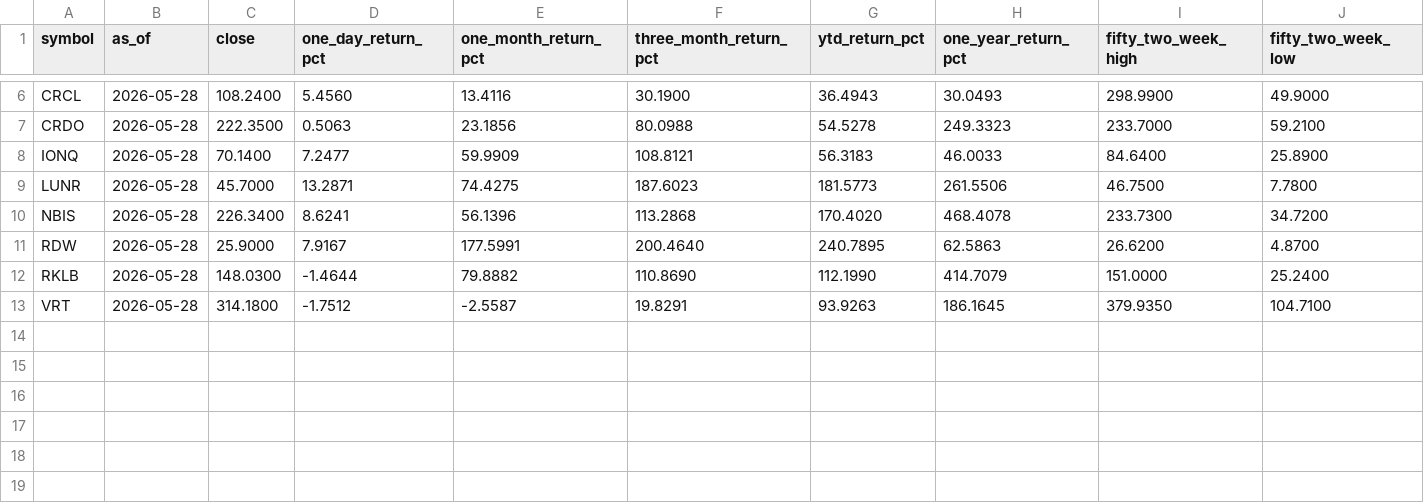
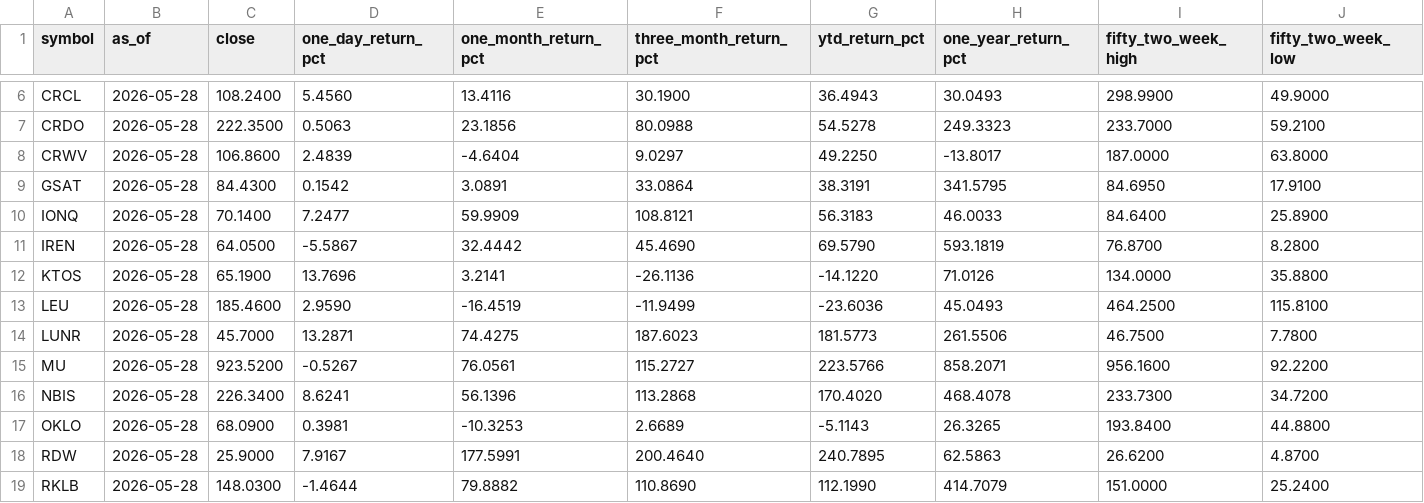
Before and after one commit to WineChord/invest, a CSV file: data/market/technical_snapshots.csv, drawn as a sheet; only a part is shown, gaps mark what is left out; the shorter side is filled out with more unchanged rows; rows hold the shown columns only; the diff names each change by its address in the sheet, - before the commit and + after, or states it on an @@ line.

```diff
--- a/data/market/technical_snapshots.csv
+++ b/data/market/technical_snapshots.csv
+row 8: CRWV | 2026-05-28 | 106.8600 | 2.4839 | -4.6404 | 9.0297 | 49.2250 | -13.8017 | 187.0000 | 63.8000
+row 9: GSAT | 2026-05-28 | 84.4300 | 0.1542 | 3.0891 | 33.0864 | 38.3191 | 341.5795 | 84.6950 | 17.9100
+row 11: IREN | 2026-05-28 | 64.0500 | -5.5867 | 32.4442 | 45.4690 | 69.5790 | 593.1819 | 76.8700 | 8.2800
+row 12: KTOS | 2026-05-28 | 65.1900 | 13.7696 | 3.2141 | -26.1136 | -14.1220 | 71.0126 | 134.0000 | 35.8800
+row 13: LEU | 2026-05-28 | 185.4600 | 2.9590 | -16.4519 | -11.9499 | -23.6036 | 45.0493 | 464.2500 | 115.8100
+row 15: MU | 2026-05-28 | 923.5200 | -0.5267 | 76.0561 | 115.2727 | 223.5766 | 858.2071 | 956.1600 | 92.2200
+row 17: OKLO | 2026-05-28 | 68.0900 | 0.3981 | -10.3253 | 2.6689 | -5.1143 | 26.3265 | 193.8400 | 44.8800
```
Also changed, not shown: data/market/company_metrics.csv, data/market/security_master.csv, 10 other files.
